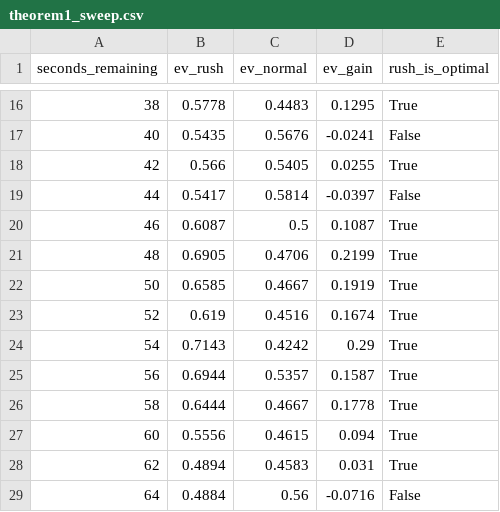
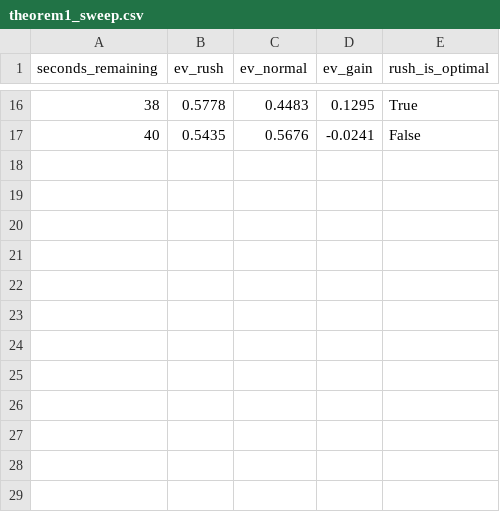
Before and after one commit to TomasOrtega/Hardwood-Heuristics, a CSV file: data/processed/theorem1_sweep.csv, drawn as a sheet; only a part is shown, gaps mark what is left out.

Commit message:
Update results

```diff
--- a/data/processed/theorem1_sweep.csv
+++ b/data/processed/theorem1_sweep.csv
@@ -17,13 +17 @@ seconds_remaining,ev_rush,ev_normal,ev_gain,rush_is_optimal
 40,0.5435,0.5676,-0.0241,False
-42,0.566,0.5405,0.0255,True
-44,0.5417,0.5814,-0.0397,False
-46,0.6087,0.5,0.1087,True
-48,0.6905,0.4706,0.2199,True
-50,0.6585,0.4667,0.1919,True
-52,0.619,0.4516,0.1674,True
-54,0.7143,0.4242,0.29,True
-56,0.6944,0.5357,0.1587,True
-58,0.6444,0.4667,0.1778,True
-60,0.5556,0.4615,0.094,True
-62,0.4894,0.4583,0.031,True
-64,0.4884,0.56,-0.0716,False
```
